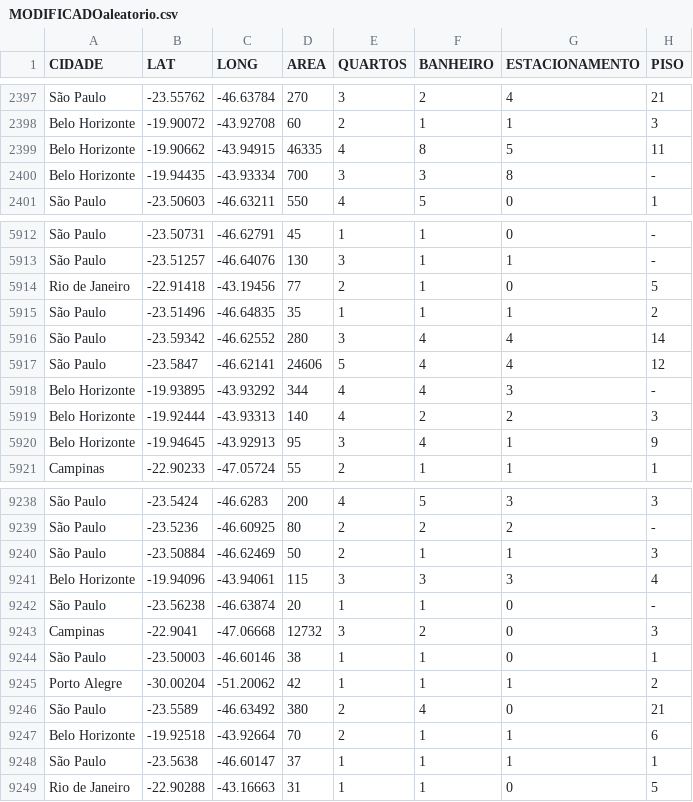
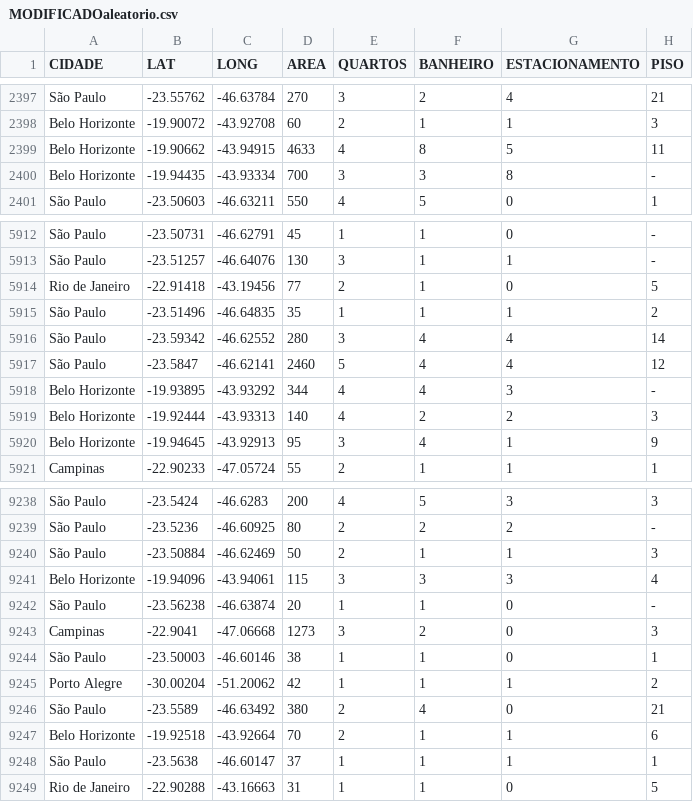
Before and after one commit to samuelshmyt/D6U3A16IADE, a CSV file: dataset/MODIFICADOaleatorio.csv, drawn as a sheet; only a part is shown, gaps mark what is left out; the diff names each change by its address in the sheet, - before the commit and + after, or states it on an @@ line.

Commit message:
Update MODIFICADOaleatorio.csv

```diff
--- a/dataset/MODIFICADOaleatorio.csv
+++ b/dataset/MODIFICADOaleatorio.csv
-D2399 (AREA): 46335
+D2399 (AREA): 4633
-D5917 (AREA): 24606
+D5917 (AREA): 2460
-D9243 (AREA): 12732
+D9243 (AREA): 1273
```
